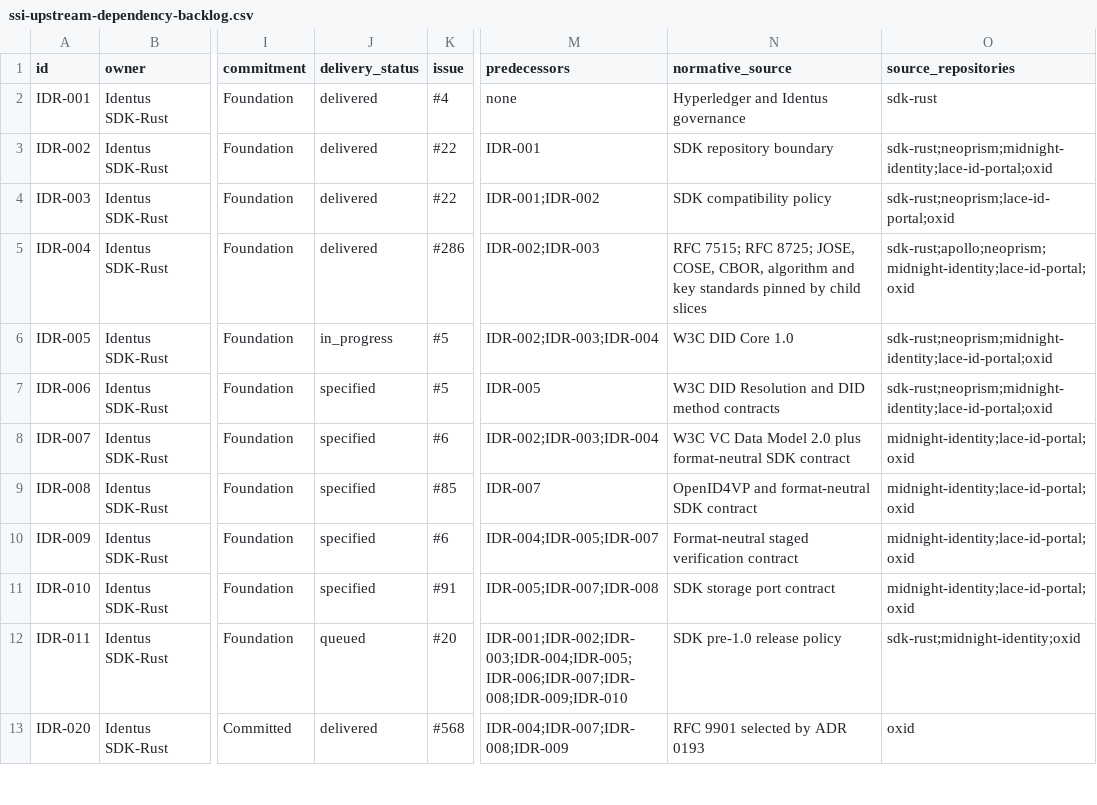
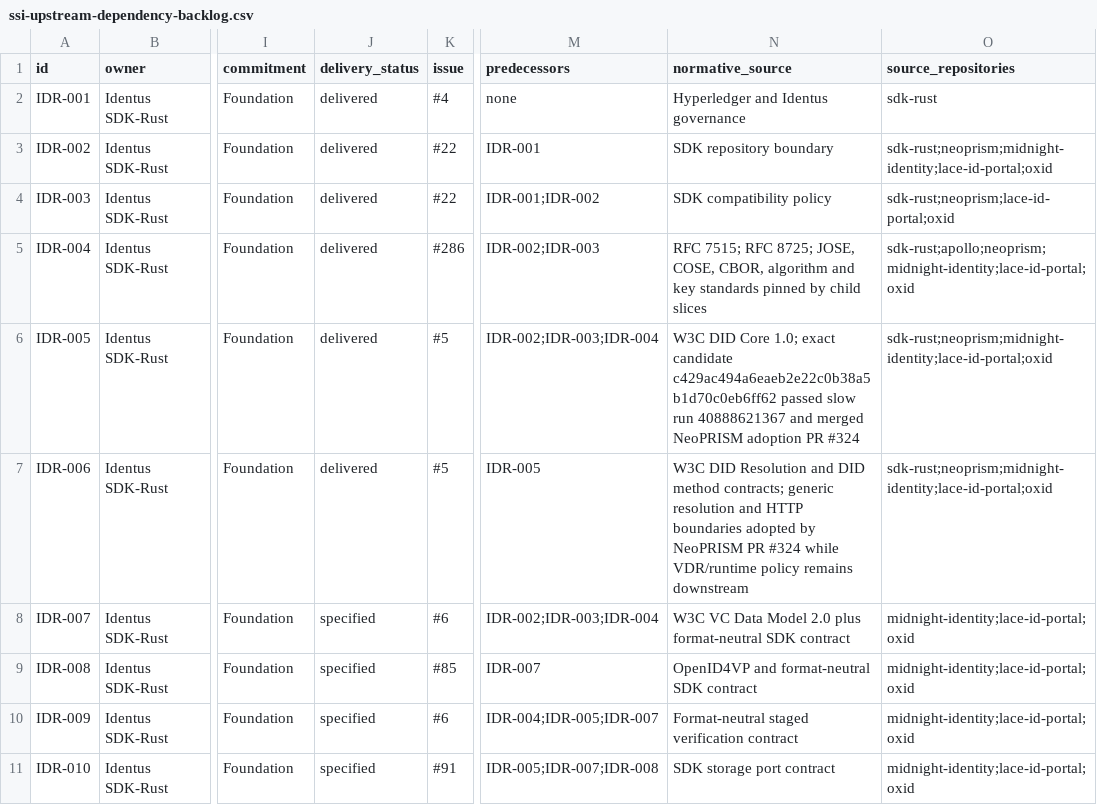
Before and after one commit to hyperledger-identus/sdk-rust, a CSV file: docs/roadmap/ssi-upstream-dependency-backlog.csv, drawn as a sheet; only a part is shown, gaps mark what is left out; the shorter side is filled out with more unchanged rows; the diff names each change by its address in the sheet, - before the commit and + after, or states it on an @@ line.

```diff
--- a/docs/roadmap/ssi-upstream-dependency-backlog.csv
+++ b/docs/roadmap/ssi-upstream-dependency-backlog.csv
-J6 (delivery_status): in_progress
+J6 (delivery_status): delivered
-N6 (normative_source): …DID Core 1.0
+N6 (normative_source): …DID Core 1.0; exact candidate c429ac494a6eaeb2e22c0b38a5b1d70c0eb6ff62 passed slow run 40888621367 and merged NeoPRISM adoption PR #324
-J7 (delivery_status): specified
+J7 (delivery_status): delivered
-N7 (normative_source): …DID method contracts
+N7 (normative_source): …DID method contracts; generic resolution and HTTP boundaries adopted by NeoPRISM PR #324 while VDR/runtime policy remains downstream
```
Also changed, not shown: 18 other files.
